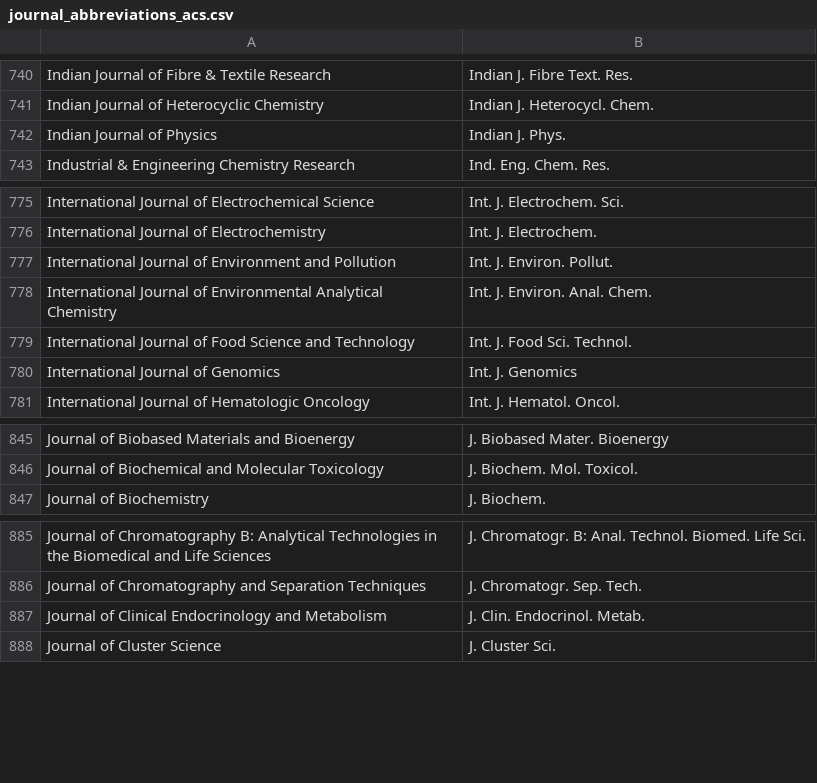
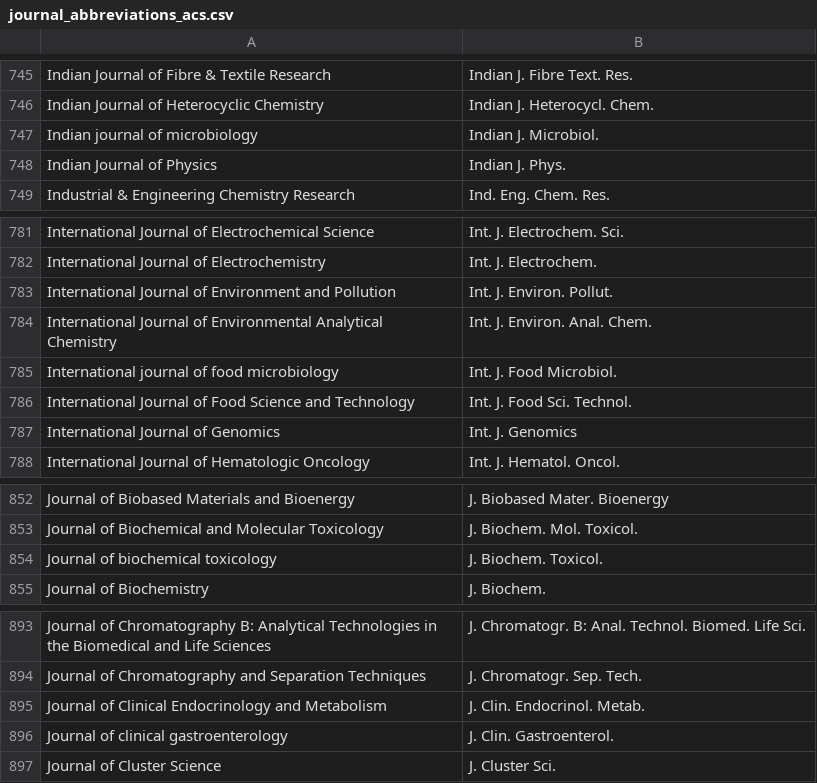
Before and after one commit to JabRef/abbrv.jabref.org, a CSV file: journals/journal_abbreviations_acs.csv, drawn as a sheet; only a part is shown, gaps mark what is left out; the diff covers the shown part only; the diff names each change by its address in the sheet, - before the commit and + after, or states it on an @@ line.

Commit message:
Update journal_abbreviations_acs.csv
added lines 66, 80, 145, 555, 641, 747, 786, 854, 896

```diff
--- a/journals/journal_abbreviations_acs.csv
+++ b/journals/journal_abbreviations_acs.csv
+row 747: Indian journal of microbiology | Indian J. Microbiol.
+row 785: International journal of food microbiology | Int. J. Food Microbiol.
+row 854: Journal of biochemical toxicology | J. Biochem. Toxicol.
+row 896: Journal of clinical gastroenterology | J. Clin. Gastroenterol.
```
Also changed, not shown: 5 added rows elsewhere in this file.
